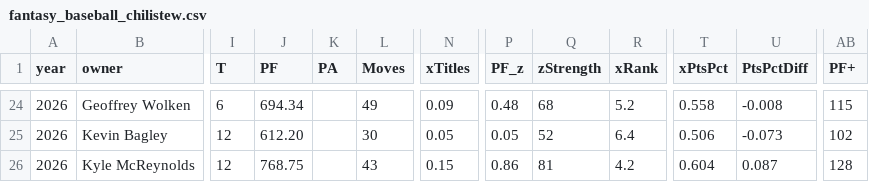
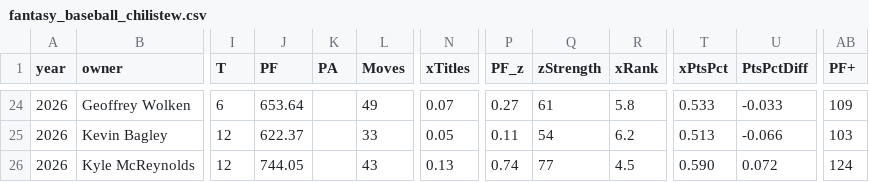
Before and after one commit to Connor-R/connor-r.github.io, a CSV file: csvs/fantasy_baseball_chilistew.csv, drawn as a sheet; only a part is shown, gaps mark what is left out; the diff covers the shown part only; the diff names each change by its address in the sheet, - before the commit and + after, or states it on an @@ line.

```diff
--- a/csvs/fantasy_baseball_chilistew.csv
+++ b/csvs/fantasy_baseball_chilistew.csv
-J24 (PF): 694.34
+J24 (PF): 653.64
-N24 (xTitles): 0.09
+N24 (xTitles): 0.07
-P24 (PF_z): 0.48
+P24 (PF_z): 0.27
-Q24 (zStrength): 68
+Q24 (zStrength): 61
-R24 (xRank): 5.2
+R24 (xRank): 5.8
-T24 (xPtsPct): 0.558
+T24 (xPtsPct): 0.533
-U24 (PtsPctDiff): -0.008
+U24 (PtsPctDiff): -0.033
-AB24 (PF+): 115
+AB24 (PF+): 109
-J25 (PF): 612.20
+J25 (PF): 622.37
-L25 (Moves): 30
+L25 (Moves): 33
-P25 (PF_z): 0.05
+P25 (PF_z): 0.11
-Q25 (zStrength): 52
+Q25 (zStrength): 54
-R25 (xRank): 6.4
+R25 (xRank): 6.2
-T25 (xPtsPct): 0.506
+T25 (xPtsPct): 0.513
-U25 (PtsPctDiff): -0.073
+U25 (PtsPctDiff): -0.066
-AB25 (PF+): 102
+AB25 (PF+): 103
-J26 (PF): 768.75
+J26 (PF): 744.05
-N26 (xTitles): 0.15
+N26 (xTitles): 0.13
-P26 (PF_z): 0.86
+P26 (PF_z): 0.74
-Q26 (zStrength): 81
+Q26 (zStrength): 77
-R26 (xRank): 4.2
+R26 (xRank): 4.5
-T26 (xPtsPct): 0.604
+T26 (xPtsPct): 0.590
-U26 (PtsPctDiff): 0.087
+U26 (PtsPctDiff): 0.072
-AB26 (PF+): 128
+AB26 (PF+): 124
```
Also changed, not shown: 78 edited cells elsewhere in this file, 3 other files.
